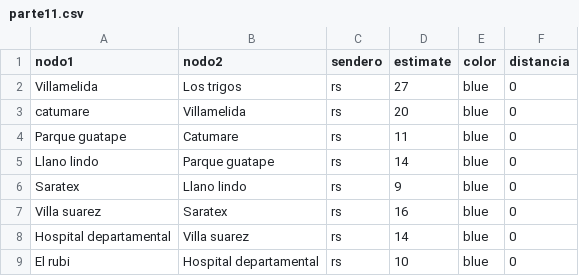
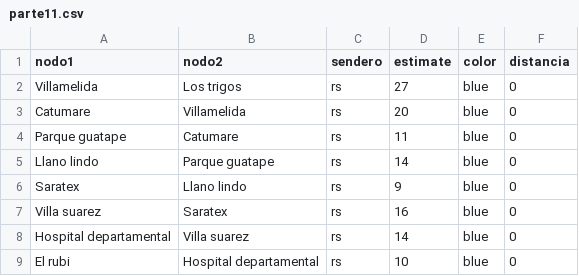
Before and after one commit to Ximena2705/-Proyecto, a CSV file: parte11.csv, drawn as a sheet; only a part is shown.

Commit message:
Update parte11.csv

```diff
--- a/parte11.csv
+++ b/parte11.csv
@@ -2,3 +2,3 @@ nodo1,nodo2,sendero,estimate,color,distancia
 Villamelida,Los trigos,rs,27,blue,0
-catumare,Villamelida,rs,20,blue,0
+Catumare,Villamelida,rs,20,blue,0
 Parque guatape,Catumare,rs,11,blue,0
```
